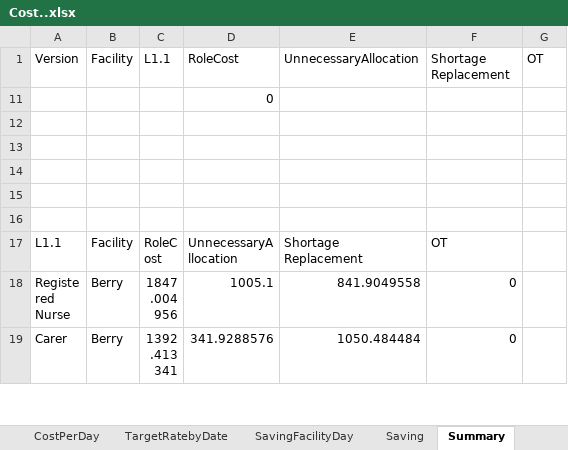
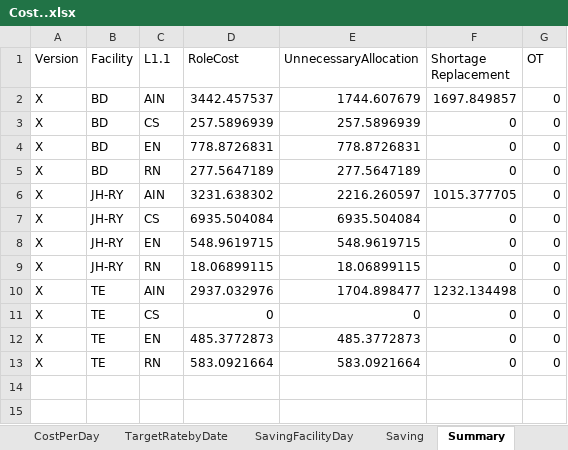
Before and after one commit to CENTRIEffortManagement/ResidentialCare, an Excel workbook: CLIENT/DATExx-Whiddon/2. Calculations/Cost/Cost..xlsx, sheet Summary, drawn as a sheet; only a part is shown; the shorter side is filled out with more unchanged rows; values as stored, in another font and other column widths than the file's, no borders; charts and pictures and table styles not drawn; removed rows and columns are numbered as before the commit, all else as after; the diff names each change by its address in the sheet, - before the commit and + after, or states it on an @@ line.

```diff
--- a/CLIENT/DATExx-Whiddon/2. Calculations/Cost/Cost..xlsx (sheet Summary)
+++ b/CLIENT/DATExx-Whiddon/2. Calculations/Cost/Cost..xlsx (sheet Summary)
-row 11:  |  |  | 0
+row 2: X | BD | AIN | 3442.457537 | 1744.607679 | 1697.849857 | 0
+row 3: X | BD | CS | 257.5896939 | 257.5896939 | 0 | 0
+row 4: X | BD | EN | 778.8726831 | 778.8726831 | 0 | 0
+row 5: X | BD | RN | 277.5647189 | 277.5647189 | 0 | 0
+row 6: X | JH-RY | AIN | 3231.638302 | 2216.260597 | 1015.377705 | 0
+row 7: X | JH-RY | CS | 6935.504084 | 6935.504084 | 0 | 0
+row 8: X | JH-RY | EN | 548.9619715 | 548.9619715 | 0 | 0
+row 9: X | JH-RY | RN | 18.06899115 | 18.06899115 | 0 | 0
+row 10: X | TE | AIN | 2937.032976 | 1704.898477 | 1232.134498 | 0
+row 11: X | TE | CS | 0 | 0 | 0 | 0
+row 12: X | TE | EN | 485.3772873 | 485.3772873 | 0 | 0
+row 13: X | TE | RN | 583.0921664 | 583.0921664 | 0 | 0
```
Also changed, not shown: sheet EffortOutcomesAG1_1DayShiftAB, sheet CostAG1_1DayShiftAB, sheet TargetRatebyDate, sheet Unit1Path, sheet CostPerDay, charts or pictures, CLIENT/DATExx-Whiddon/UNITS/JH-RY/2. Calculations/StaffListMaster.xlsx, 17 other files.
